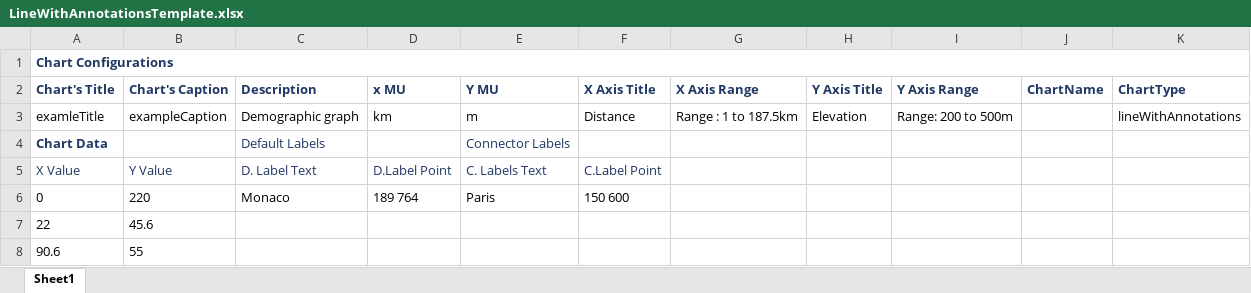
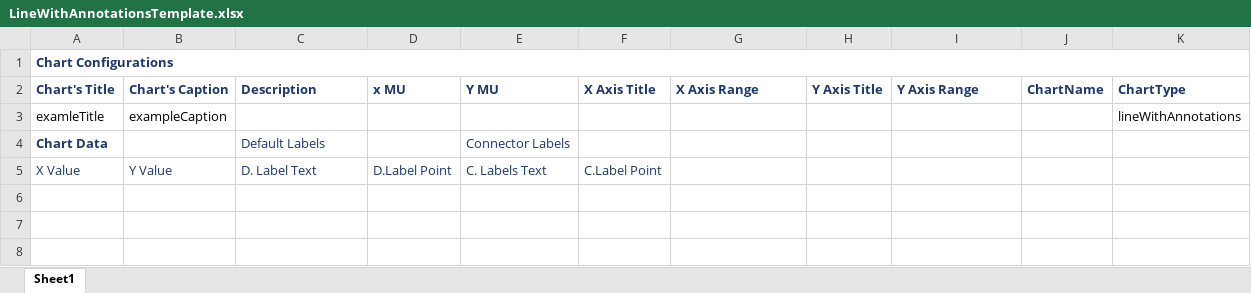
Before and after one commit to Dora19094/MyChartsProject, an Excel workbook: microservices/download templates/src/templatesStorage/LineWithAnnotationsTemplate.xlsx, sheet Sheet1, drawn as a sheet; values as stored, in another font and other column widths than the file's, no borders; the diff names each change by its address in the sheet, - before the commit and + after, or states it on an @@ line.

Commit message:
templates modification

```diff
--- a/microservices/download templates/src/templatesStorage/LineWithAnnotationsTemplate.xlsx (sheet Sheet1)
+++ b/microservices/download templates/src/templatesStorage/LineWithAnnotationsTemplate.xlsx (sheet Sheet1)
-C3 (Description): Demographic graph
+C3 (Description): (empty)
-D3 (x MU): km
+D3 (x MU): (empty)
-E3 (Y MU): m
+E3 (Y MU): (empty)
-F3 (X Axis Title): Distance
+F3 (X Axis Title): (empty)
-G3 (X Axis Range): Range : 1 to 187.5km
+G3 (X Axis Range): (empty)
-H3 (Y Axis Title): Elevation
+H3 (Y Axis Title): (empty)
-I3 (Y Axis Range): Range: 200 to 500m
+I3 (Y Axis Range): (empty)
-row 6: 0 | 220 | Monaco | 189 764 | Paris | 150 600
-row 7: 22 | 45.6
-row 8: 90.6 | 55
```
Also changed, not shown: microservices/download templates/src/templatesStorage/basicColumnTemplate.xlsx, microservices/download templates/src/templatesStorage/basicLineTemplate.xlsx, 3 other files.
